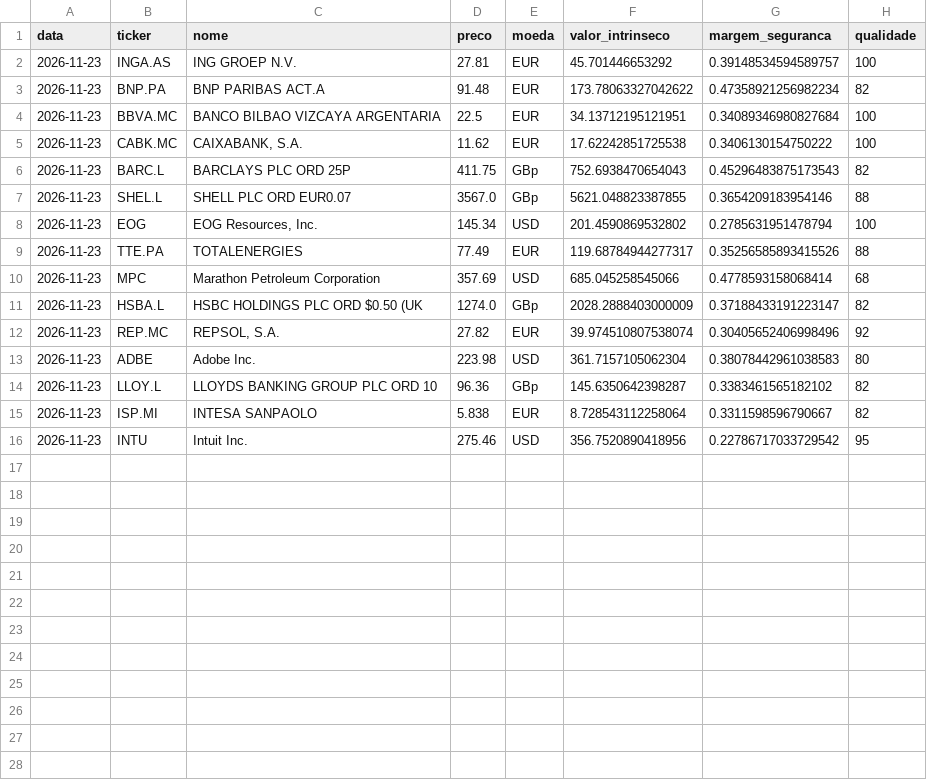
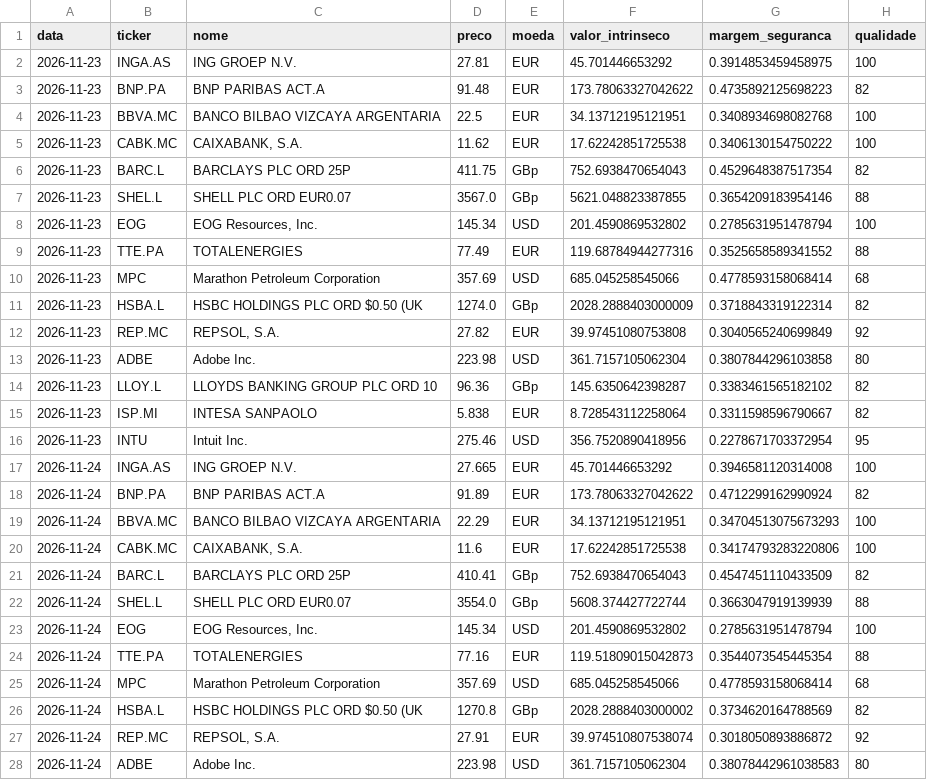
Before and after one commit to Gonkas10/CoreBridge, a CSV file: reports/history.csv, drawn as a sheet; only a part is shown; the diff covers the shown part only.

```diff
--- a/reports/history.csv
+++ b/reports/history.csv
@@ -1,16 +1,28 @@
 data,ticker,nome,preco,moeda,valor_intrinseco,margem_seguranca,qualidade
-2026-11-23,INGA.AS,ING GROEP N.V.,27.81,EUR,45.701446653292,0.39148534594589757,100
-2026-11-23,BNP.PA,BNP PARIBAS ACT.A,91.48,EUR,173.78063327042622,0.47358921256982234,82
-2026-11-23,BBVA.MC,BANCO BILBAO VIZCAYA ARGENTARIA,22.5,EUR,34.13712195121951,0.34089346980827684,100
+2026-11-23,INGA.AS,ING GROEP N.V.,27.81,EUR,45.701446653292,0.3914853459458975,100
+2026-11-23,BNP.PA,BNP PARIBAS ACT.A,91.48,EUR,173.78063327042622,0.4735892125698223,82
+2026-11-23,BBVA.MC,BANCO BILBAO VIZCAYA ARGENTARIA,22.5,EUR,34.13712195121951,0.3408934698082768,100
 2026-11-23,CABK.MC,"CAIXABANK, S.A.",11.62,EUR,17.62242851725538,0.3406130154750222,100
-2026-11-23,BARC.L,BARCLAYS PLC ORD 25P,411.75,GBp,752.6938470654043,0.45296483875173543,82
+2026-11-23,BARC.L,BARCLAYS PLC ORD 25P,411.75,GBp,752.6938470654043,0.4529648387517354,82
 2026-11-23,SHEL.L,SHELL PLC ORD EUR0.07,3567.0,GBp,5621.048823387855,0.3654209183954146,88
 2026-11-23,EOG,"EOG Resources, Inc.",145.34,USD,201.4590869532802,0.2785631951478794,100
-2026-11-23,TTE.PA,TOTALENERGIES,77.49,EUR,119.68784944277317,0.35256585893415526,88
+2026-11-23,TTE.PA,TOTALENERGIES,77.49,EUR,119.68784944277316,0.3525658589341552,88
 2026-11-23,MPC,Marathon Petroleum Corporation,357.69,USD,685.045258545066,0.4778593158068414,68
-2026-11-23,HSBA.L,HSBC HOLDINGS PLC ORD $0.50 (UK,1274.0,GBp,2028.2888403000009,0.37188433191223147,82
-2026-11-23,REP.MC,"REPSOL,  S.A.",27.82,EUR,39.974510807538074,0.30405652406998496,92
-2026-11-23,ADBE,Adobe Inc.,223.98,USD,361.7157105062304,0.38078442961038583,80
+2026-11-23,HSBA.L,HSBC HOLDINGS PLC ORD $0.50 (UK,1274.0,GBp,2028.2888403000009,0.3718843319122314,82
+2026-11-23,REP.MC,"REPSOL,  S.A.",27.82,EUR,39.97451080753808,0.3040565240699849,92
+2026-11-23,ADBE,Adobe Inc.,223.98,USD,361.7157105062304,0.3807844296103858,80
 2026-11-23,LLOY.L,LLOYDS BANKING GROUP PLC ORD 10,96.36,GBp,145.6350642398287,0.3383461565182102,82
 2026-11-23,ISP.MI,INTESA SANPAOLO,5.838,EUR,8.728543112258064,0.3311598596790667,82
-2026-11-23,INTU,Intuit Inc.,275.46,USD,356.7520890418956,0.22786717033729542,95
+2026-11-23,INTU,Intuit Inc.,275.46,USD,356.7520890418956,0.2278671703372954,95
+2026-11-24,INGA.AS,ING GROEP N.V.,27.665,EUR,45.701446653292,0.3946581120314008,100
+2026-11-24,BNP.PA,BNP PARIBAS ACT.A,91.89,EUR,173.78063327042622,0.4712299162990924,82
+2026-11-24,BBVA.MC,BANCO BILBAO VIZCAYA ARGENTARIA,22.29,EUR,34.13712195121951,0.34704513075673293,100
+2026-11-24,CABK.MC,"CAIXABANK, S.A.",11.6,EUR,17.62242851725538,0.34174793283220806,100
+2026-11-24,BARC.L,BARCLAYS PLC ORD 25P,410.41,GBp,752.6938470654043,0.4547451110433509,82
+2026-11-24,SHEL.L,SHELL PLC ORD EUR0.07,3554.0,GBp,5608.374427722744,0.3663047919139939,88
+2026-11-24,EOG,"EOG Resources, Inc.",145.34,USD,201.4590869532802,0.2785631951478794,100
+2026-11-24,TTE.PA,TOTALENERGIES,77.16,EUR,119.51809015042873,0.3544073545445354,88
+2026-11-24,MPC,Marathon Petroleum Corporation,357.69,USD,685.045258545066,0.4778593158068414,68
+2026-11-24,HSBA.L,HSBC HOLDINGS PLC ORD $0.50 (UK,1270.8,GBp,2028.2888403000002,0.3734620164788569,82
+2026-11-24,REP.MC,"REPSOL,  S.A.",27.91,EUR,39.974510807538074,0.3018050893886872,92
+2026-11-24,ADBE,Adobe Inc.,223.98,USD,361.7157105062304,0.38078442961038583,80
```
Also changed, not shown: 3 added rows elsewhere in this file, reports/latest_full.csv, reports/latest_picks.csv, 19 other files.
